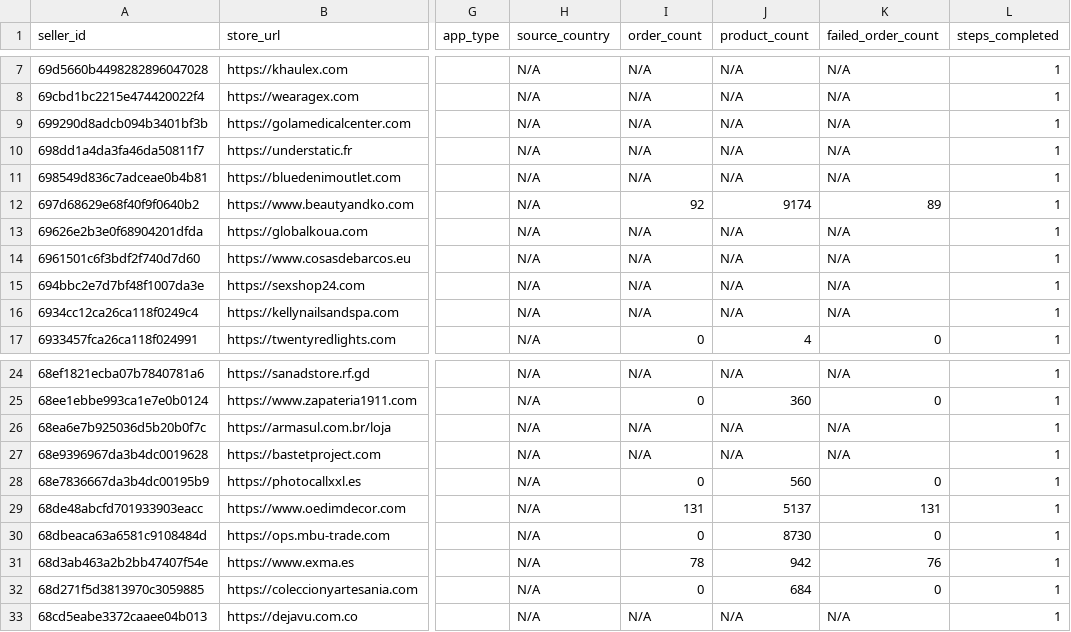
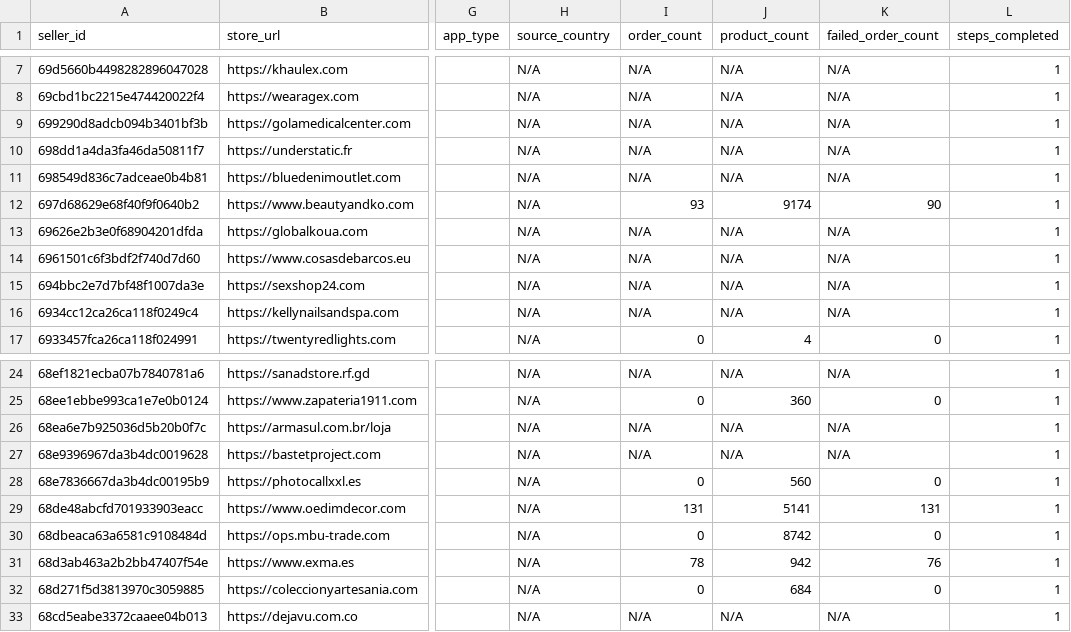
Before and after one commit to hsrivastava-ced/chap-seller-tracker, a CSV file: results/latest/shein_woocommerce.csv, drawn as a sheet; only a part is shown, gaps mark what is left out; the diff names each change by its address in the sheet, - before the commit and + after, or states it on an @@ line.

```diff
--- a/results/latest/shein_woocommerce.csv
+++ b/results/latest/shein_woocommerce.csv
-I12 (order_count): 92
+I12 (order_count): 93
-K12 (failed_order_count): 89
+K12 (failed_order_count): 90
-J29 (product_count): 5137
+J29 (product_count): 5141
-J30 (product_count): 8730
+J30 (product_count): 8742
```
Also changed, not shown: results/latest/shopify_temu.csv, results/latest/shopify_temu_eu.csv, 13 other files.
